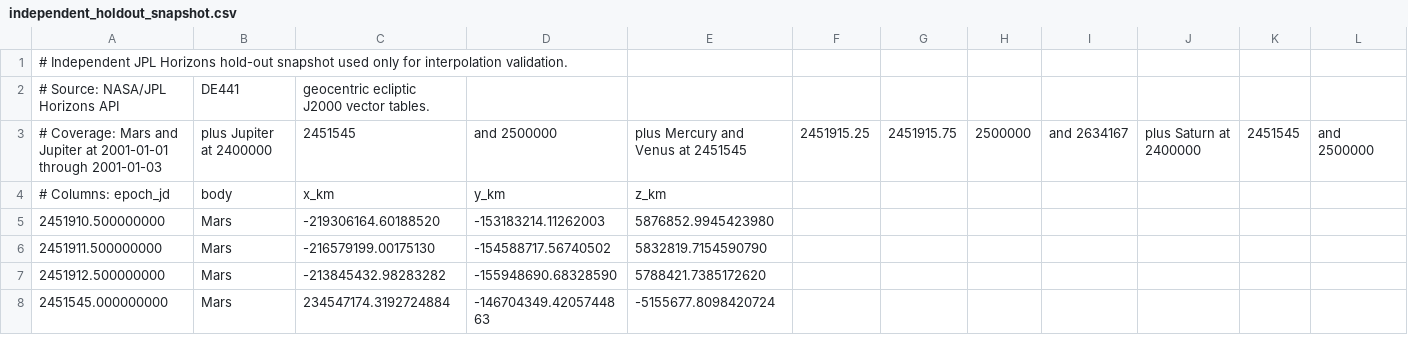
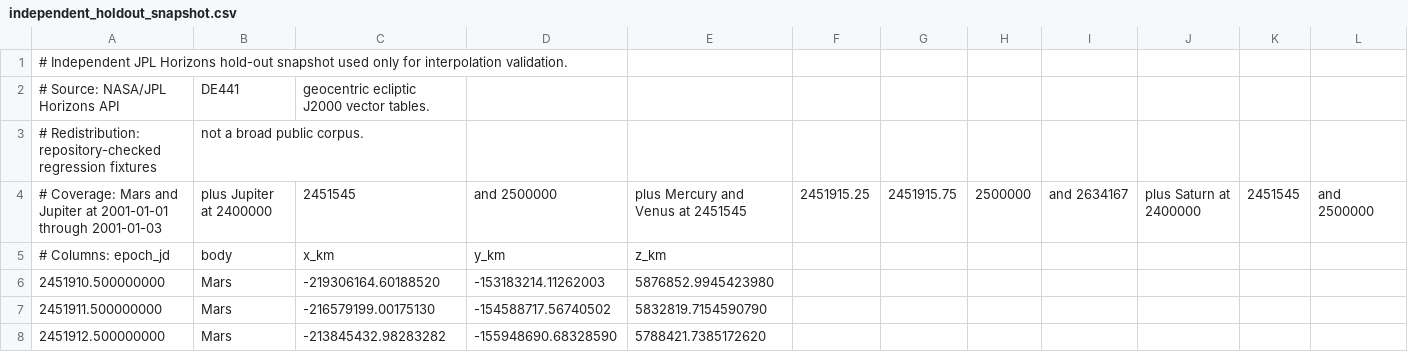
Before and after one commit to rahulmutt/pleiades, a CSV file: crates/pleiades-jpl/data/independent_holdout_snapshot.csv, drawn as a sheet; only a part is shown; the shorter side is filled out with more unchanged rows; rows hold the shown columns only; the diff names each change by its address in the sheet, - before the commit and + after, or states it on an @@ line.

Commit message:
Record redistribution posture in JPL snapshot manifests

```diff
--- a/crates/pleiades-jpl/data/independent_holdout_snapshot.csv
+++ b/crates/pleiades-jpl/data/independent_holdout_snapshot.csv
+row 3: # Redistribution: repository-checked regression fixtures | not a broad public corpus.
```
Also changed, not shown: crates/pleiades-jpl/data/reference_snapshot.csv, 5 other files.
